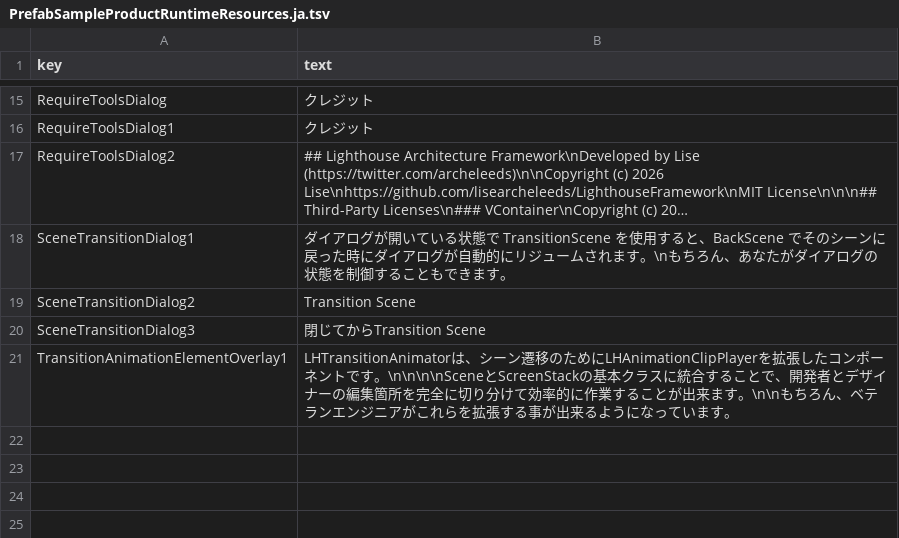
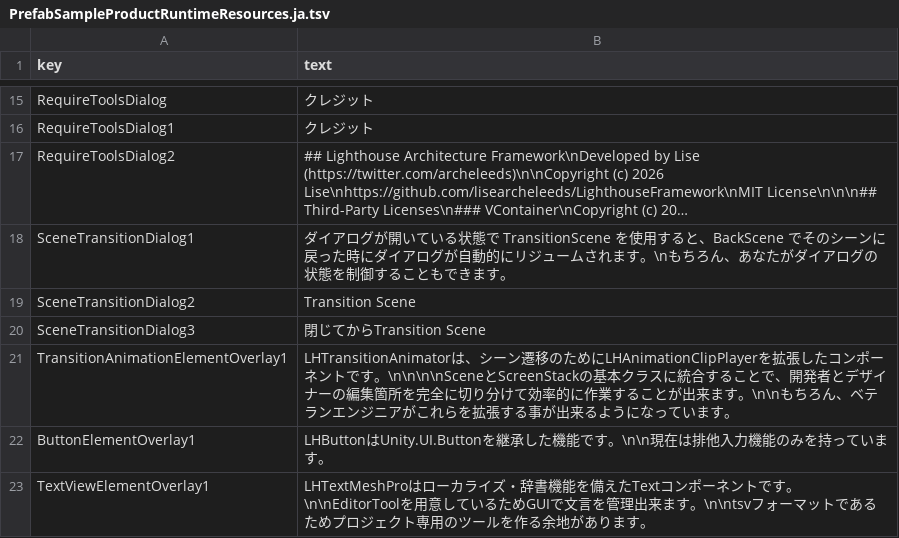
Before and after one commit to lisearcheleeds/LighthouseSample, a TSV file: Client/Assets/StreamingAssets/TextTables/PrefabSampleProductRuntimeResources.ja.tsv, drawn as a sheet; only a part is shown, gaps mark what is left out; long unchanged cells end in …; the diff names each change by its address in the sheet, - before the commit and + after, or states it on an @@ line.

```diff
--- a/Client/Assets/StreamingAssets/TextTables/PrefabSampleProductRuntimeResources.ja.tsv
+++ b/Client/Assets/StreamingAssets/TextTables/PrefabSampleProductRuntimeResources.ja.tsv
+row 22: ButtonElementOverlay1 | LHButtonはUnity.UI.Buttonを継承した機能です。\n\n現在は排他入力機能のみを持っています。
+row 23: TextViewElementOverlay1 | LHTextMeshProはローカライズ・辞書機能を備えたTextコンポーネントです。\n\nEditorToolを用意しているためGUIで文言を管理出来ます。\n\ntsvフォーマットであるためプロジェクト専用のツールを作る余地があります。
```
Also changed, not shown: Client/Assets/StreamingAssets/TextTables/PrefabSampleProductRuntimeResources.en.tsv, 30 other files.
